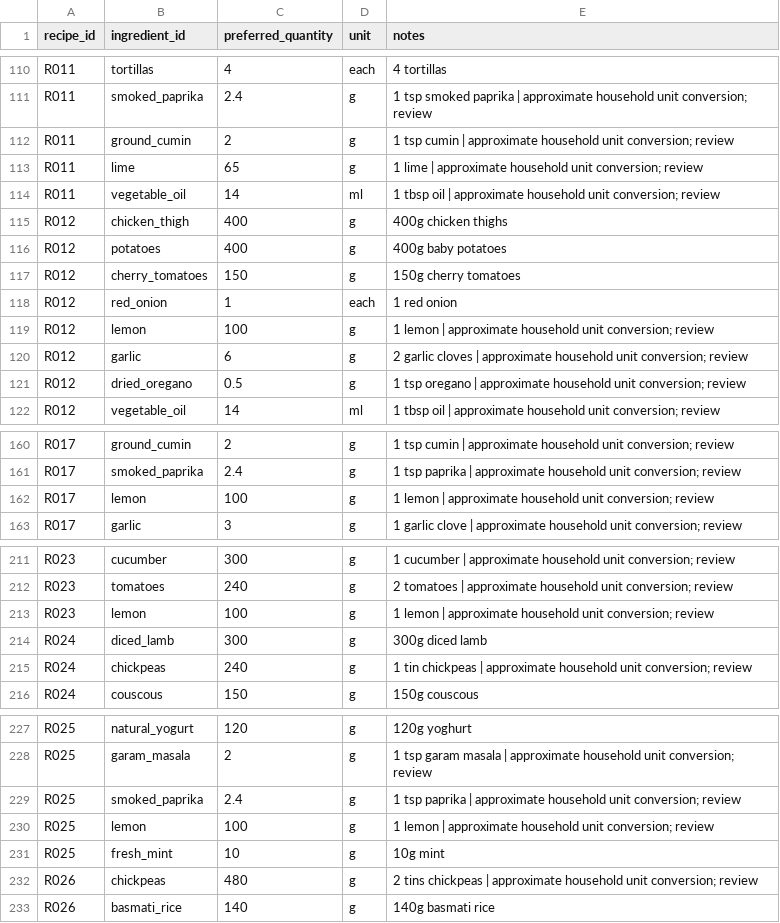
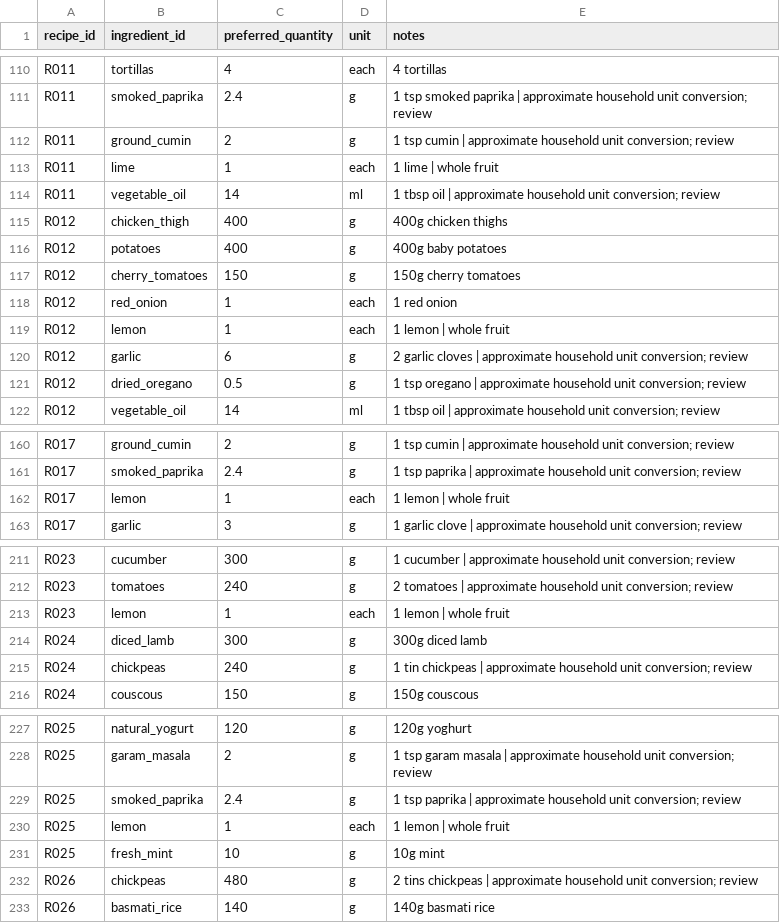
Before and after one commit to hassambashir/grocery-optimiser, a CSV file: data/recipe_ingredients.csv, drawn as a sheet; only a part is shown, gaps mark what is left out; the diff covers the shown part only.

Commit message:
Align citrus recipe quantities to whole fruit

```diff
--- a/data/recipe_ingredients.csv
+++ b/data/recipe_ingredients.csv
@@ -112,3 +112,3 @@ recipe_id,ingredient_id,preferred_quantity,unit,notes
 "R011","ground_cumin","2","g","1 tsp cumin | approximate household unit conversion; review"
-"R011","lime","65","g","1 lime | approximate household unit conversion; review"
+"R011","lime","1","each","1 lime | whole fruit"
 "R011","vegetable_oil","14","ml","1 tbsp oil | approximate household unit conversion; review"
@@ -118,3 +118,3 @@ recipe_id,ingredient_id,preferred_quantity,unit,notes
 "R012","red_onion","1","each","1 red onion"
-"R012","lemon","100","g","1 lemon | approximate household unit conversion; review"
+"R012","lemon","1","each","1 lemon | whole fruit"
 "R012","garlic","6","g","2 garlic cloves | approximate household unit conversion; review"
@@ -161,3 +161,3 @@ recipe_id,ingredient_id,preferred_quantity,unit,notes
 "R017","smoked_paprika","2.4","g","1 tsp paprika | approximate household unit conversion; review"
-"R017","lemon","100","g","1 lemon | approximate household unit conversion; review"
+"R017","lemon","1","each","1 lemon | whole fruit"
 "R017","garlic","3","g","1 garlic clove | approximate household unit conversion; review"
@@ -212,3 +212,3 @@ recipe_id,ingredient_id,preferred_quantity,unit,notes
 "R023","tomatoes","240","g","2 tomatoes | approximate household unit conversion; review"
-"R023","lemon","100","g","1 lemon | approximate household unit conversion; review"
+"R023","lemon","1","each","1 lemon | whole fruit"
 "R024","diced_lamb","300","g","300g diced lamb"
@@ -229,3 +229,3 @@ recipe_id,ingredient_id,preferred_quantity,unit,notes
 "R025","smoked_paprika","2.4","g","1 tsp paprika | approximate household unit conversion; review"
-"R025","lemon","100","g","1 lemon | approximate household unit conversion; review"
+"R025","lemon","1","each","1 lemon | whole fruit"
 "R025","fresh_mint","10","g","10g mint"
```
Also changed, not shown: 15 edited cells elsewhere in this file.
